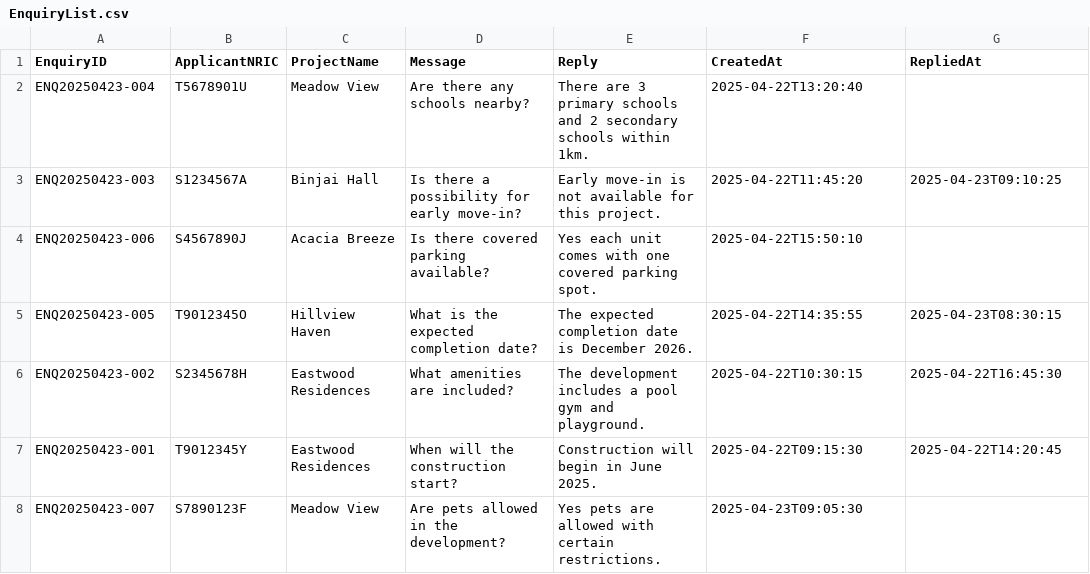
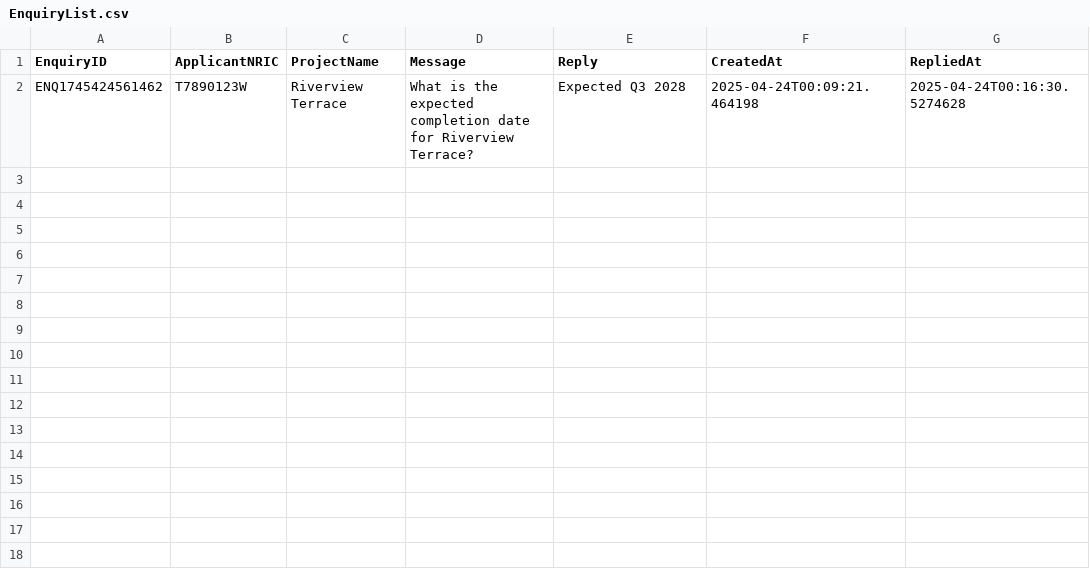
Before and after one commit to Danielmark001/sc2002-btoms, a CSV file: data/EnquiryList.csv, drawn as a sheet.

```diff
--- a/data/EnquiryList.csv
+++ b/data/EnquiryList.csv
@@ -1,8 +1,2 @@
 EnquiryID,ApplicantNRIC,ProjectName,Message,Reply,CreatedAt,RepliedAt
-ENQ20250423-004,T5678901U,Meadow View,Are there any schools nearby?,There are 3 primary schools and 2 secondary schools within 1km.,2025-04-22T13:20:40,
-ENQ20250423-003,S1234567A,Binjai Hall,Is there a possibility for early move-in?,Early move-in is not available for this project.,2025-04-22T11:45:20,2025-04-23T09:10:25
-ENQ20250423-006,S4567890J,Acacia Breeze,Is there covered parking available?,Yes each unit comes with one covered parking spot.,2025-04-22T15:50:10,
-ENQ20250423-005,T9012345O,Hillview Haven,What is the expected completion date?,The expected completion date is December 2026.,2025-04-22T14:35:55,2025-04-23T08:30:15
-ENQ20250423-002,S2345678H,Eastwood Residences,What amenities are included?,The development includes a pool gym and playground.,2025-04-22T10:30:15,2025-04-22T16:45:30
-ENQ20250423-001,T9012345Y,Eastwood Residences,When will the construction start?,Construction will begin in June 2025.,2025-04-22T09:15:30,2025-04-22T14:20:45
-ENQ20250423-007,S7890123F,Meadow View,Are pets allowed in the development?,Yes pets are allowed with certain restrictions.,2025-04-23T09:05:30,
+ENQ1745424561462,T7890123W,Riverview Terrace,What is the expected completion date for Riverview Terrace?,Expected Q3 2028,2025-04-24T00:09:21.464198,2025-04-24T00:16:30.5274628
```
Also changed, not shown: data/BTOApplicationList.csv, data/BTOProjectList.csv, 3 other files.
